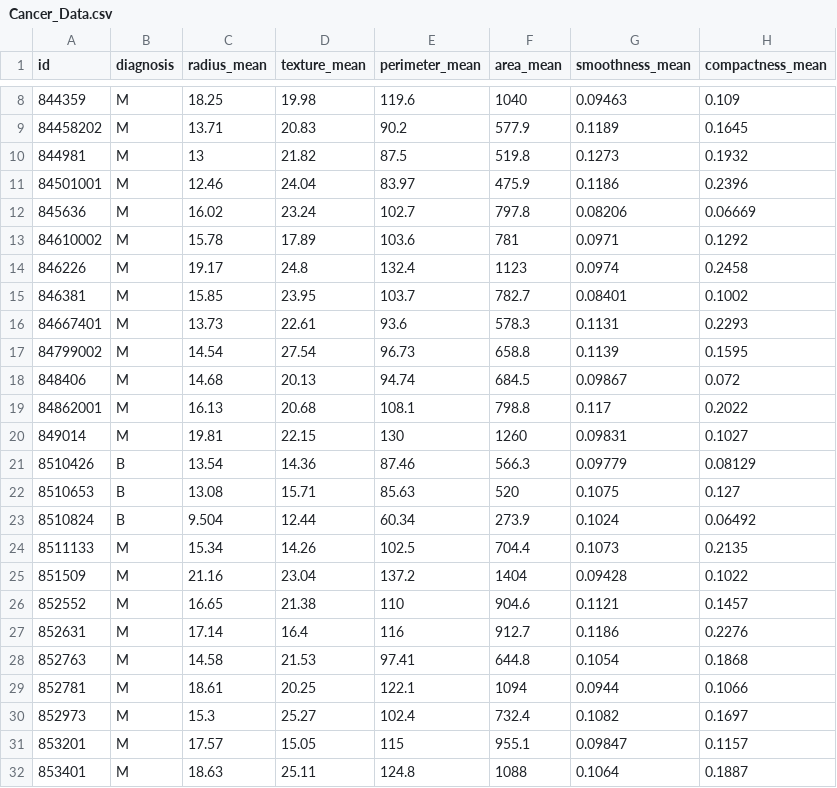
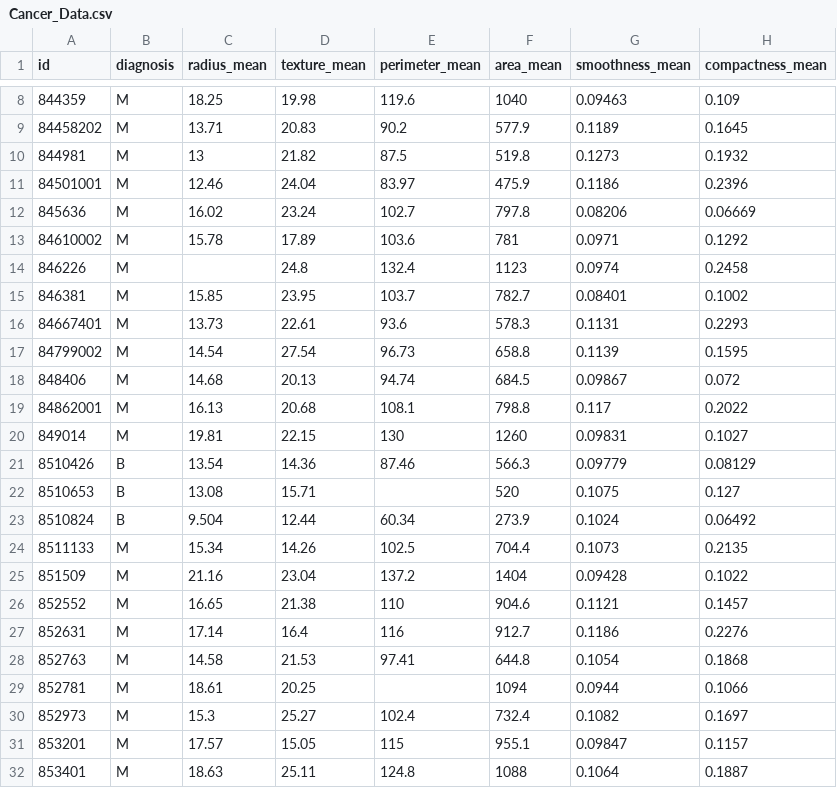
Before and after one commit to Vodkakat/uni-school_prj_datas, a CSV file: Cancer/Cancer_Data.csv, drawn as a sheet; only a part is shown, gaps mark what is left out; the diff names each change by its address in the sheet, - before the commit and + after, or states it on an @@ line.

Commit message:
Update Cancer_Data.csv

```diff
--- a/Cancer/Cancer_Data.csv
+++ b/Cancer/Cancer_Data.csv
-C14 (radius_mean): 19.17
+C14 (radius_mean): (empty)
-E22 (perimeter_mean): 85.63
+E22 (perimeter_mean): (empty)
-E29 (perimeter_mean): 122.1
+E29 (perimeter_mean): (empty)
```
